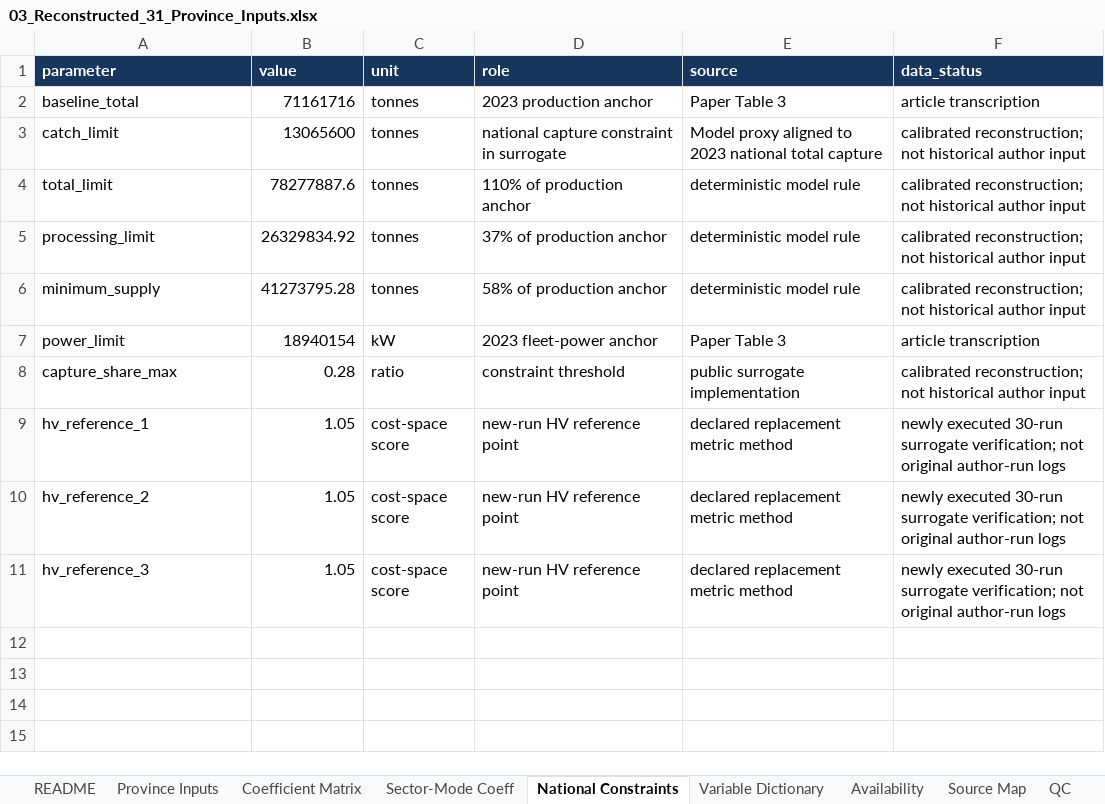
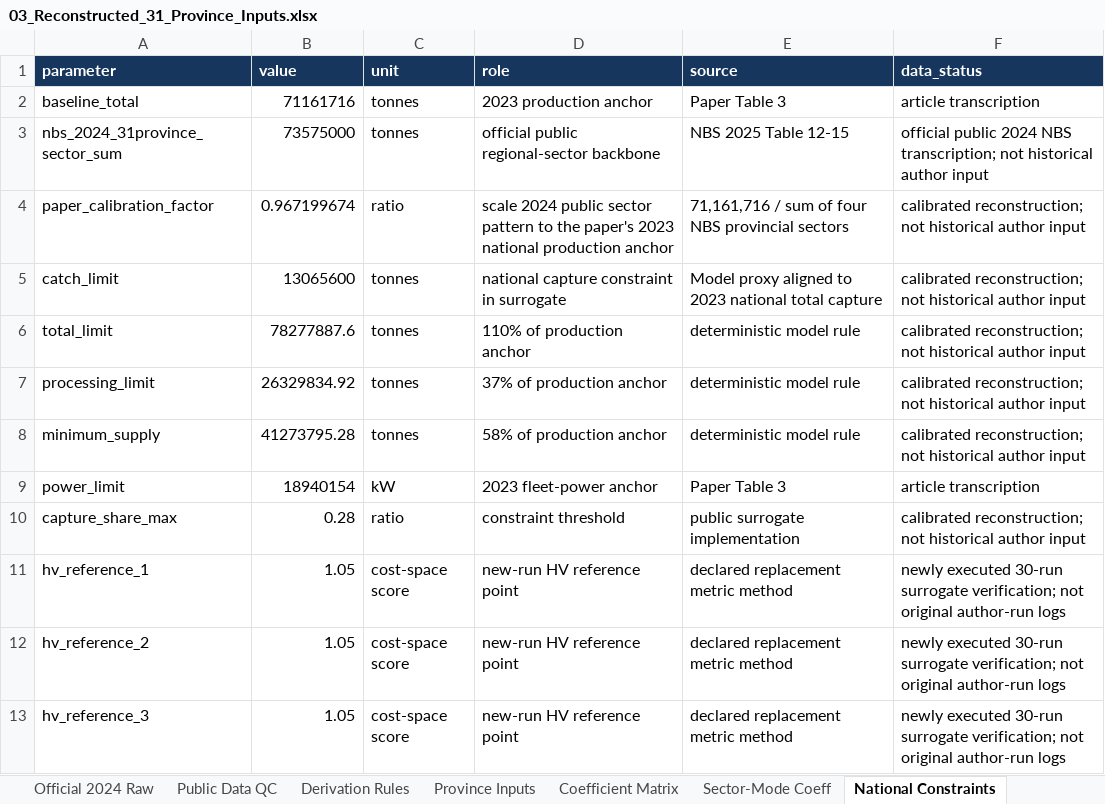
Before and after one commit to niqundaye/Frontiers-in-Marine-Science, an Excel workbook: editor_response/03_Reconstructed_31_Province_Inputs.xlsx, sheet National Constraints, drawn as a sheet; values as stored, in another font and other column widths than the file's, no borders; table styles not drawn; the diff names each change by its address in the sheet, - before the commit and + after, or states it on an @@ line.

Commit message:
Add official 31-province data calibration package

```diff
--- a/editor_response/03_Reconstructed_31_Province_Inputs.xlsx (sheet National Constraints)
+++ b/editor_response/03_Reconstructed_31_Province_Inputs.xlsx (sheet National Constraints)
+sheet tab: Official 2024 Raw
+sheet tab: Public Data QC
+sheet tab: Derivation Rules
+row 3: nbs_2024_31province_sector_sum | 73575000 | tonnes | official public regional-sector backbone | NBS 2025 Table 12-15 | official public 2024 NBS transcription; not historical author input
+row 4: paper_calibration_factor | 0.967199674 | ratio | scale 2024 public sector pattern to the paper's 2023 national production anchor | 71,161,716 / sum of four NBS provincial sectors | calibrated reconstruction; not historical author input
```
Also changed, not shown: sheet Province Inputs, sheet Coefficient Matrix, sheet Source Map, sheet Variable Dictionary, sheet QC, sheet Availability, 2 more sheets, formulas that keep their value, data/public/public_data_catalog.xlsx, 57 other files.
